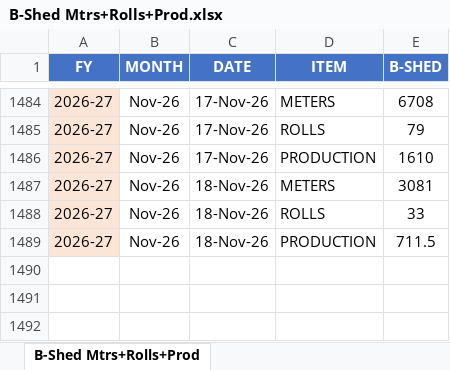
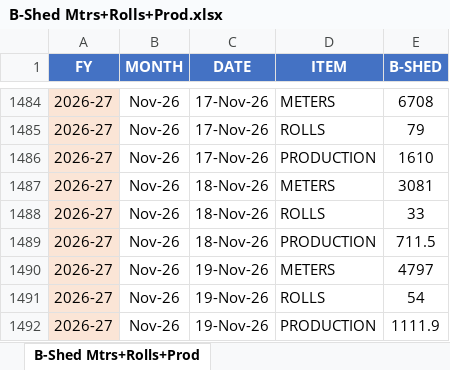
Before and after one commit to MayankPetrofoam/jindal-dashboard, an Excel workbook: B-Shed Mtrs+Rolls+Prod.xlsx, sheet B-Shed Mtrs+Rolls+Prod, drawn as a sheet; only a part is shown, gaps mark what is left out; values as stored, in another font and other column widths than the file's, no borders; table styles not drawn; the diff names each change by its address in the sheet, - before the commit and + after, or states it on an @@ line.

```diff
--- a/B-Shed Mtrs+Rolls+Prod.xlsx (sheet B-Shed Mtrs+Rolls+Prod)
+++ b/B-Shed Mtrs+Rolls+Prod.xlsx (sheet B-Shed Mtrs+Rolls+Prod)
+row 1490: 2026-27 | Nov-26 | 19-Nov-26 | METERS | 4797
+row 1491: 2026-27 | Nov-26 | 19-Nov-26 | ROLLS | 54
+row 1492: 2026-27 | Nov-26 | 19-Nov-26 | PRODUCTION | 1111.9
```
Also changed, not shown: B-Shed (1).xlsx, C-Shed.xlsx, 6 other files.
